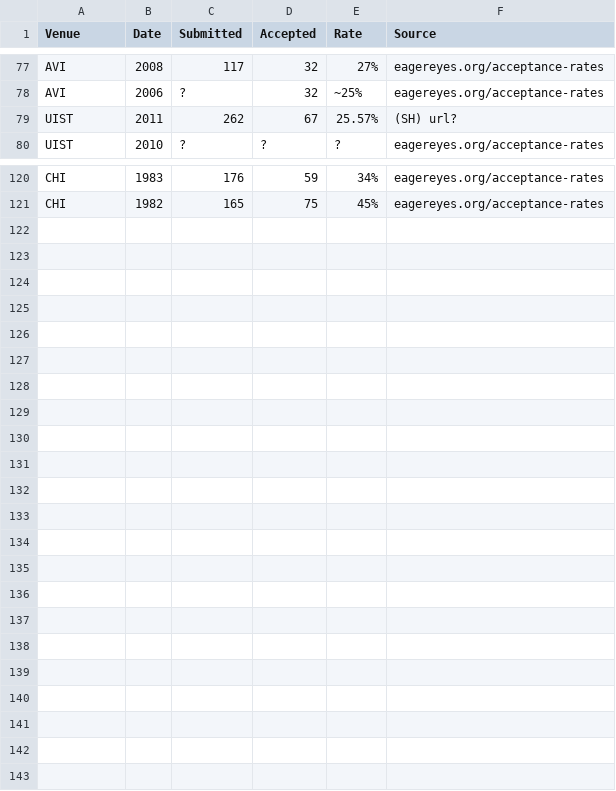
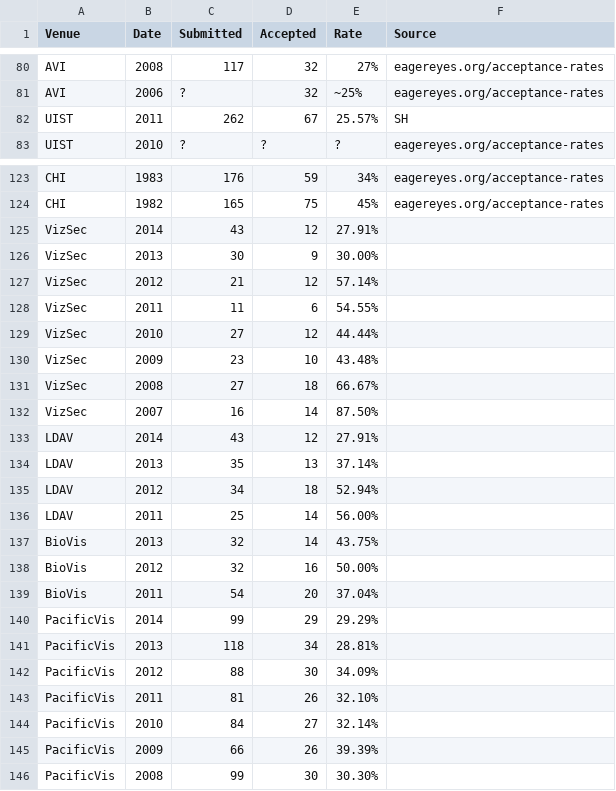
Before and after one commit to steveharoz/Vis-Acceptance-Rates, a CSV file: acceptance rates.csv, drawn as a sheet; only a part is shown, gaps mark what is left out; the diff covers the shown part only.

Commit message:
Added VizSec, LDAV, BioVis, and PacificVis from Bilal's dataset

```diff
--- a/acceptance rates.csv
+++ b/acceptance rates.csv
@@ -78,3 +81,3 @@ AVI,2008,117,32,27%,eagereyes.org/acceptance-rates
 AVI,2006,?,32,~25%,eagereyes.org/acceptance-rates
-UIST,2011,262,67,25.57%,(SH) url?
+UIST,2011,262,67,25.57%,SH
 UIST,2010,?,?,?,eagereyes.org/acceptance-rates
@@ -121 +124,23 @@ CHI,1983,176,59,34%,eagereyes.org/acceptance-rates
 CHI,1982,165,75,45%,eagereyes.org/acceptance-rates
+VizSec,2014,43,12,27.91%,
+VizSec,2013,30,9,30.00%,
+VizSec,2012,21,12,57.14%,
+VizSec,2011,11,6,54.55%,
+VizSec,2010,27,12,44.44%,
+VizSec,2009,23,10,43.48%,
+VizSec,2008,27,18,66.67%,
+VizSec,2007,16,14,87.50%,
+LDAV,2014,43,12,27.91%,
+LDAV,2013,35,13,37.14%,
+LDAV,2012,34,18,52.94%,
+LDAV,2011,25,14,56.00%,
+BioVis,2013,32,14,43.75%,
+BioVis,2012,32,16,50.00%,
+BioVis,2011,54,20,37.04%,
+PacificVis,2014,99,29,29.29%,
+PacificVis,2013,118,34,28.81%,
+PacificVis,2012,88,30,34.09%,
+PacificVis,2011,81,26,32.10%,
+PacificVis,2010,84,27,32.14%,
+PacificVis,2009,66,26,39.39%,
+PacificVis,2008,99,30,30.30%,
```
Also changed, not shown: 3 added rows and 24 edited cells elsewhere in this file.
